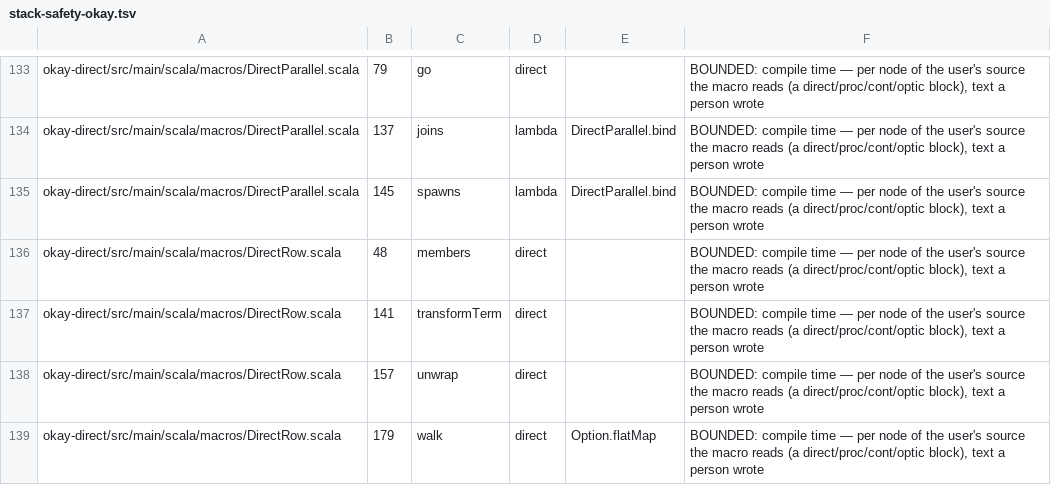
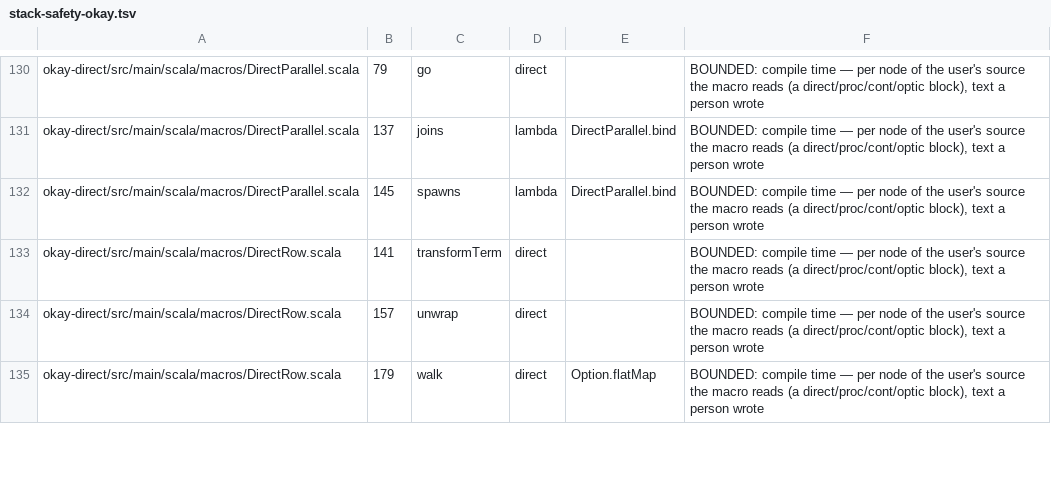
Before and after one commit to sergey-scherbina/okay, a TSV file: specs/stack-safety-okay.tsv, drawn as a sheet; only a part is shown, gaps mark what is left out; the diff covers the shown part only.

```diff
--- a/specs/stack-safety-okay.tsv
+++ b/specs/stack-safety-okay.tsv
@@ -135,3 +132,2 @@ okay-direct/src/main/scala/macros/DirectParallel.scala	137	joins	lambda	DirectPa
 okay-direct/src/main/scala/macros/DirectParallel.scala	145	spawns	lambda	DirectParallel.bind	BOUNDED: compile time — per node of the user's source the macro reads (a direct/proc/cont/optic block), text a person wrote
-okay-direct/src/main/scala/macros/DirectRow.scala	48	members	direct		BOUNDED: compile time — per node of the user's source the macro reads (a direct/proc/cont/optic block), text a person wrote
 okay-direct/src/main/scala/macros/DirectRow.scala	141	transformTerm	direct		BOUNDED: compile time — per node of the user's source the macro reads (a direct/proc/cont/optic block), text a person wrote
```
Also changed, not shown: 6 added rows and 20 removed rows elsewhere in this file, 13 other files.
